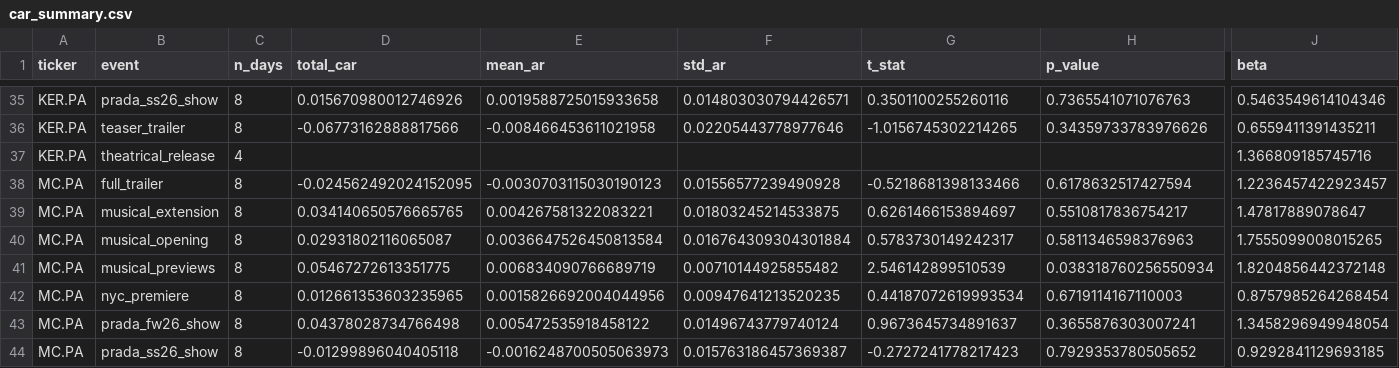
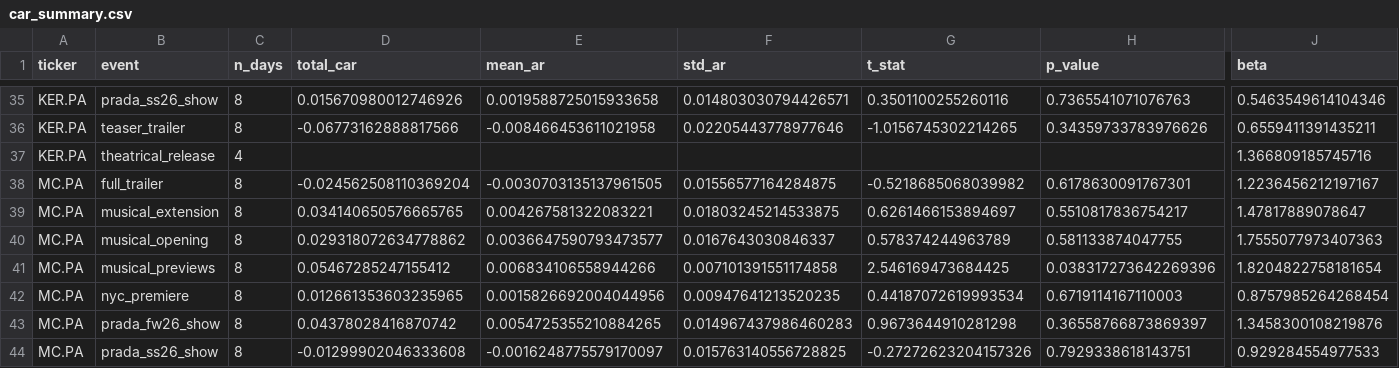
Before and after one commit to jsabazova/dwp2-luxury-sentiment, a CSV file: data/processed/car_summary.csv, drawn as a sheet; only a part is shown, gaps mark what is left out; the diff covers the shown part only; the diff names each change by its address in the sheet, - before the commit and + after, or states it on an @@ line.

```diff
--- a/data/processed/car_summary.csv
+++ b/data/processed/car_summary.csv
-D38 (total_car): -0.024562492024152095
+D38 (total_car): -0.024562508110369204
-E38 (mean_ar): -0.0030703115030190123
+E38 (mean_ar): -0.0030703135137961505
-F38 (std_ar): 0.01556577239490928
+F38 (std_ar): 0.01556577164284875
-G38 (t_stat): -0.5218681398133466
+G38 (t_stat): -0.5218685068039982
-H38 (p_value): 0.6178632517427594
+H38 (p_value): 0.6178630091767301
-J38 (beta): 1.2236457422923457
+J38 (beta): 1.2236456212197167
-D40 (total_car): 0.02931802116065087
+D40 (total_car): 0.029318072634778862
-E40 (mean_ar): 0.0036647526450813584
+E40 (mean_ar): 0.0036647590793473577
-F40 (std_ar): 0.016764309304301884
+F40 (std_ar): 0.0167643030846337
-G40 (t_stat): 0.5783730149242317
+G40 (t_stat): 0.578374244963789
-H40 (p_value): 0.5811346598376963
+H40 (p_value): 0.581133874047755
-J40 (beta): 1.7555099008015265
+J40 (beta): 1.7555077973407363
-D41 (total_car): 0.05467272613351775
+D41 (total_car): 0.05467285247155412
-E41 (mean_ar): 0.006834090766689719
+E41 (mean_ar): 0.006834106558944266
-F41 (std_ar): 0.00710144925855482
+F41 (std_ar): 0.007101391551174858
-G41 (t_stat): 2.546142899510539
+G41 (t_stat): 2.546169473684425
-H41 (p_value): 0.038318760256550934
+H41 (p_value): 0.038317273642269396
-J41 (beta): 1.8204856442372148
+J41 (beta): 1.8204822758181654
-D43 (total_car): 0.04378028734766498
+D43 (total_car): 0.04378028416870742
-E43 (mean_ar): 0.005472535918458122
+E43 (mean_ar): 0.0054725355210884265
-F43 (std_ar): 0.01496743779740124
+F43 (std_ar): 0.014967437986460283
-G43 (t_stat): 0.9673645734891637
+G43 (t_stat): 0.9673644910281298
-H43 (p_value): 0.3655876303007241
+H43 (p_value): 0.36558766873869397
-J43 (beta): 1.3458296949948054
+J43 (beta): 1.3458300108219876
-D44 (total_car): -0.01299896040405118
+D44 (total_car): -0.01299902046333608
-E44 (mean_ar): -0.0016248700505063973
+E44 (mean_ar): -0.0016248775579170097
-F44 (std_ar): 0.015763186457369387
+F44 (std_ar): 0.015763140556728825
-G44 (t_stat): -0.2727241778217423
+G44 (t_stat): -0.27272623204157326
-H44 (p_value): 0.7929353780505652
+H44 (p_value): 0.7929338618143751
-J44 (beta): 0.9292841129693185
+J44 (beta): 0.929284554977533
```
Also changed, not shown: 66 edited cells elsewhere in this file, data/processed/car_results.csv, data/processed/sentiment_scores.csv, 24 other files.
